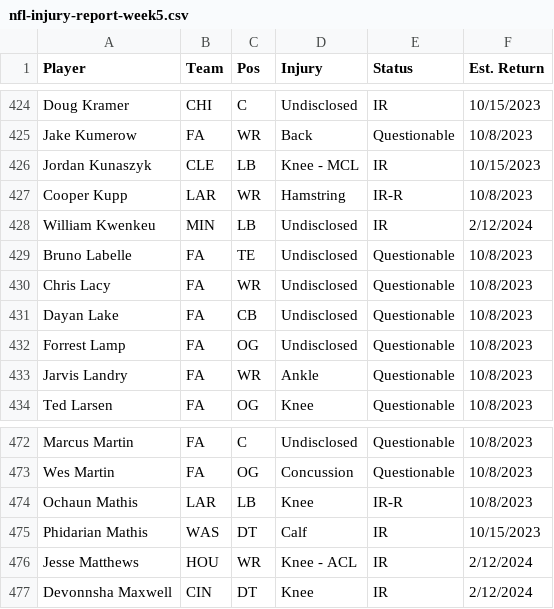
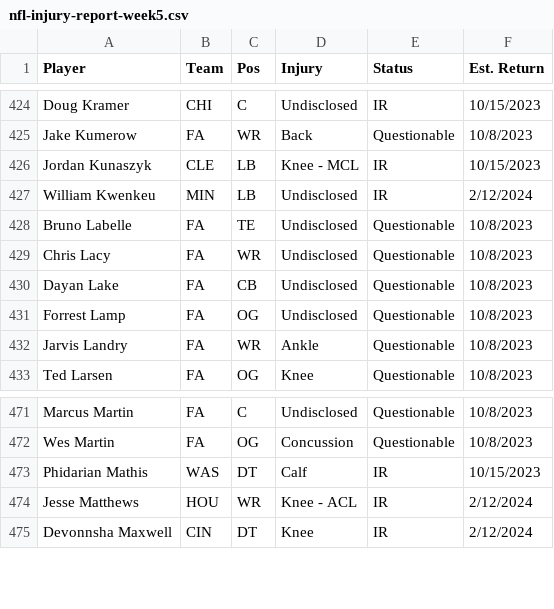
Before and after one commit to kbw612/Fantasy, a CSV file: NFL/2023/nfl-injury-report-week5.csv, drawn as a sheet; only a part is shown, gaps mark what is left out.

Commit message:
Add files via upload

```diff
--- a/NFL/2023/nfl-injury-report-week5.csv
+++ b/NFL/2023/nfl-injury-report-week5.csv
@@ -426,3 +426,2 @@ Jake Kumerow,FA,WR,Back,Questionable,10/8/2023
 Jordan Kunaszyk,CLE,LB,Knee - MCL,IR,10/15/2023
-Cooper Kupp,LAR,WR,Hamstring,IR-R,10/8/2023
 William Kwenkeu,MIN,LB,Undisclosed,IR,2/12/2024
@@ -473,3 +472,2 @@ Marcus Martin,FA,C,Undisclosed,Questionable,10/8/2023
 Wes Martin,FA,OG,Concussion,Questionable,10/8/2023
-Ochaun Mathis,LAR,LB,Knee,IR-R,10/8/2023
 Phidarian Mathis,WAS,DT,Calf,IR,10/15/2023
```
